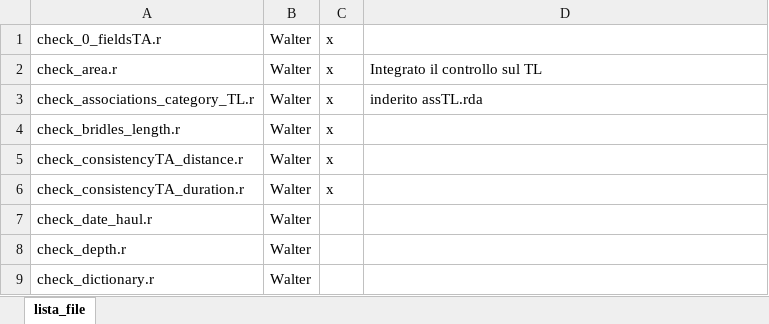
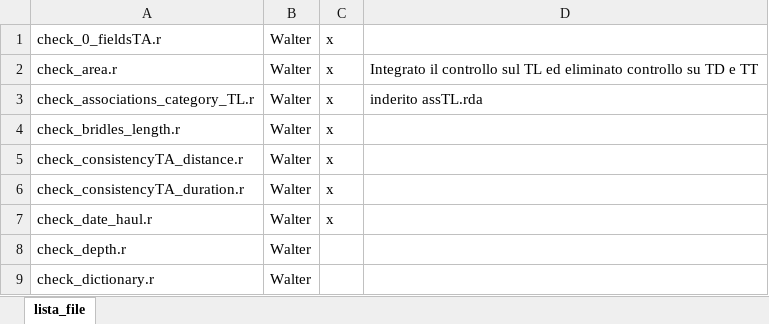
Before and after one commit to COISPA/RoME, an Excel workbook: lista_file.xlsx, sheet lista_file, drawn as a sheet; only a part is shown; values as stored, in another font and other column widths than the file's, no borders; the diff names each change by its address in the sheet, - before the commit and + after, or states it on an @@ line.

```diff
--- a/lista_file.xlsx (sheet lista_file)
+++ b/lista_file.xlsx (sheet lista_file)
-D2: …sul TL
+D2: …sul TL ed eliminato controllo su TD e TT
-C7: (empty)
+C7: x
```
Also changed, not shown: 41 other files.
